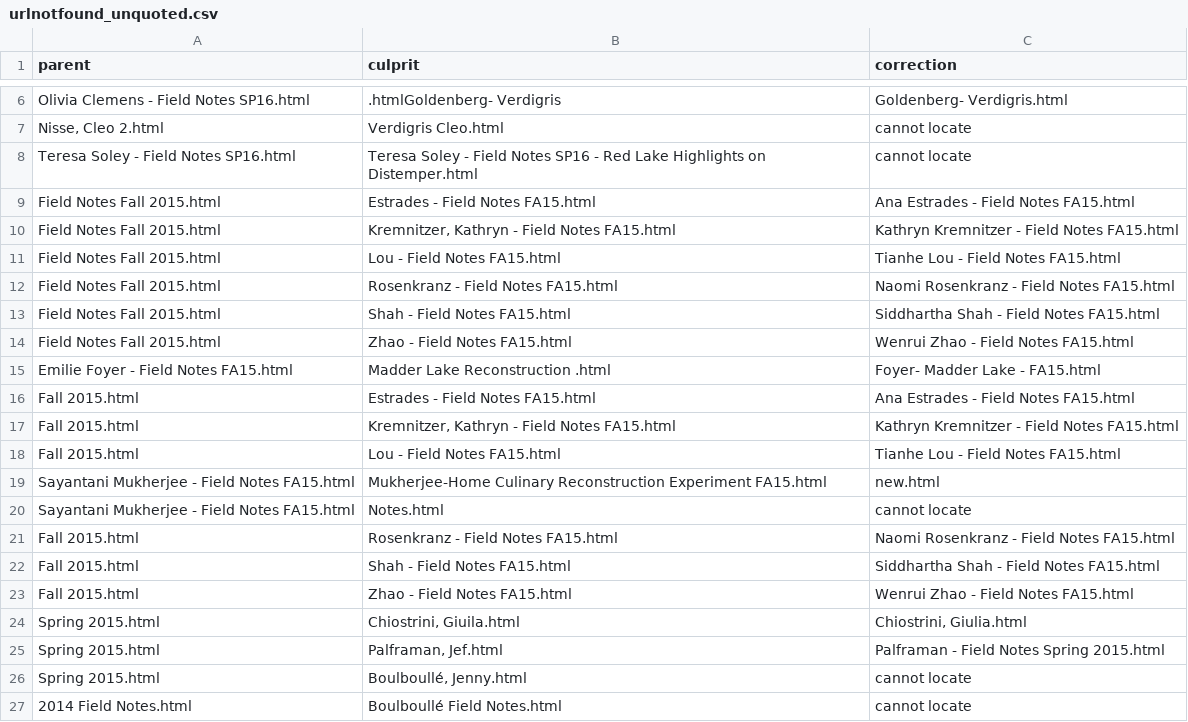
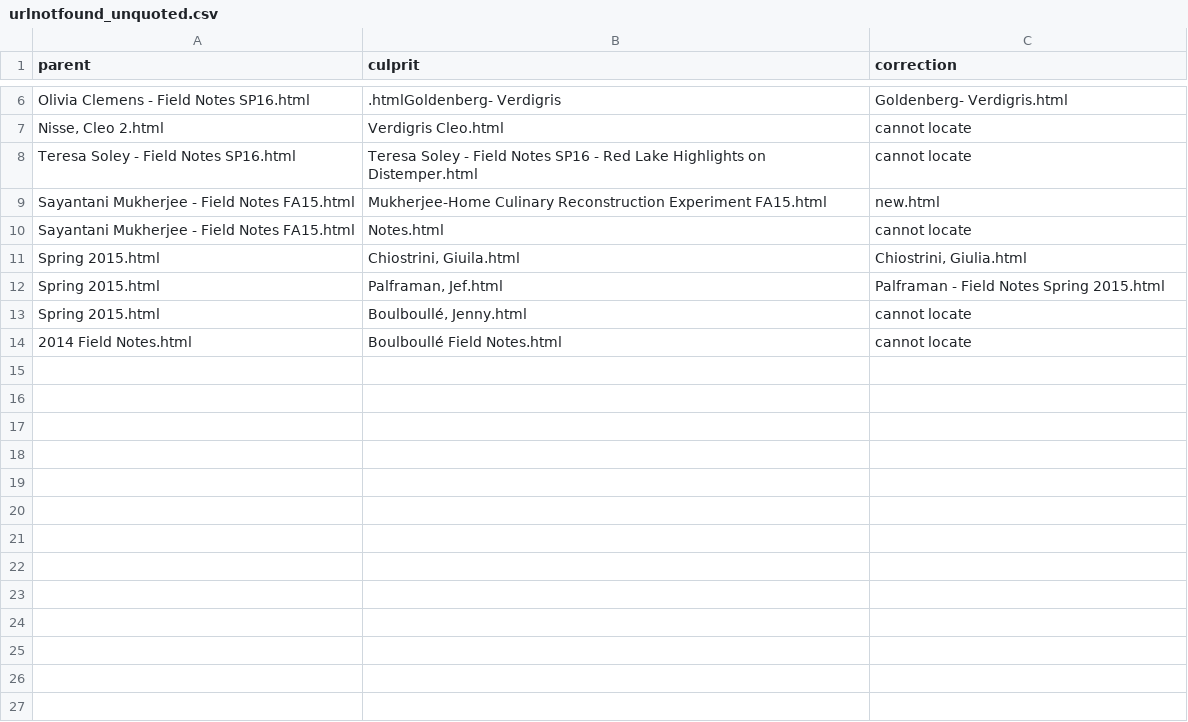
Before and after one commit to cu-mkp/fieldnotes-restructuring, a CSV file: urlnotfound_unquoted.csv, drawn as a sheet; only a part is shown, gaps mark what is left out.

```diff
--- a/urlnotfound_unquoted.csv
+++ b/urlnotfound_unquoted.csv
@@ -8,17 +8,4 @@ Olivia Clemens - Field Notes SP16.html,.htmlGoldenberg- Verdigris,Goldenberg- Ve
 Teresa Soley - Field Notes SP16.html,Teresa Soley - Field Notes SP16 - Red Lake Highlights on Distemper.html,cannot locate
-Field Notes Fall 2015.html,Estrades - Field Notes FA15.html,Ana Estrades - Field Notes FA15.html
-Field Notes Fall 2015.html,"Kremnitzer, Kathryn - Field Notes FA15.html",Kathryn Kremnitzer - Field Notes FA15.html
-Field Notes Fall 2015.html,Lou - Field Notes FA15.html,Tianhe Lou - Field Notes FA15.html
-Field Notes Fall 2015.html,Rosenkranz - Field Notes FA15.html,Naomi Rosenkranz - Field Notes FA15.html
-Field Notes Fall 2015.html,Shah - Field Notes FA15.html,Siddhartha Shah - Field Notes FA15.html
-Field Notes Fall 2015.html,Zhao - Field Notes FA15.html,Wenrui Zhao - Field Notes FA15.html
-Emilie Foyer - Field Notes FA15.html,Madder Lake Reconstruction .html,Foyer- Madder Lake - FA15.html
-Fall 2015.html,Estrades - Field Notes FA15.html,Ana Estrades - Field Notes FA15.html
-Fall 2015.html,"Kremnitzer, Kathryn - Field Notes FA15.html",Kathryn Kremnitzer - Field Notes FA15.html
-Fall 2015.html,Lou - Field Notes FA15.html,Tianhe Lou - Field Notes FA15.html
 Sayantani Mukherjee - Field Notes FA15.html,Mukherjee-Home Culinary Reconstruction Experiment FA15.html,new.html
 Sayantani Mukherjee - Field Notes FA15.html,Notes.html,cannot locate
-Fall 2015.html,Rosenkranz - Field Notes FA15.html,Naomi Rosenkranz - Field Notes FA15.html
-Fall 2015.html,Shah - Field Notes FA15.html,Siddhartha Shah - Field Notes FA15.html
-Fall 2015.html,Zhao - Field Notes FA15.html,Wenrui Zhao - Field Notes FA15.html
 Spring 2015.html,"Chiostrini, Giuila.html","Chiostrini, Giulia.html"
```
Also changed, not shown: corrections.csv, errors_unquoted.csv, 3 other files.
